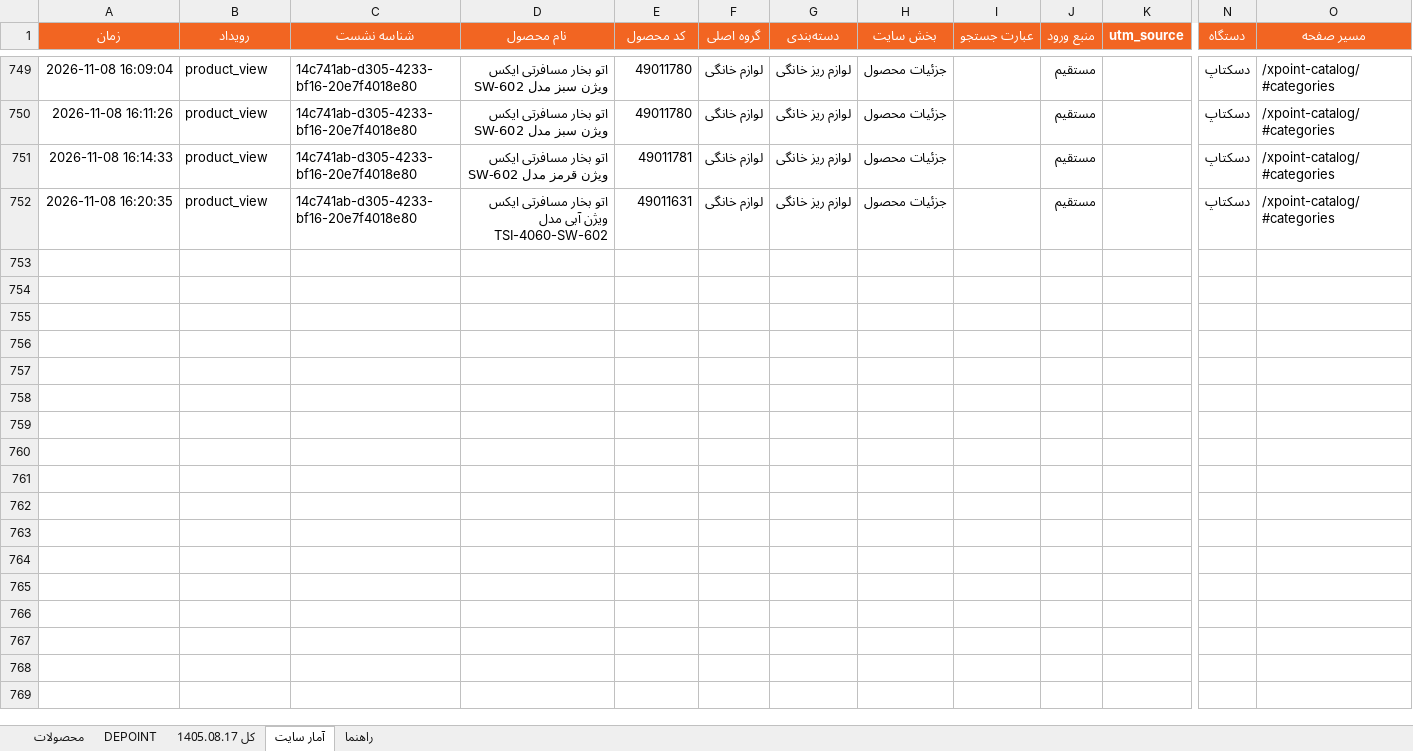
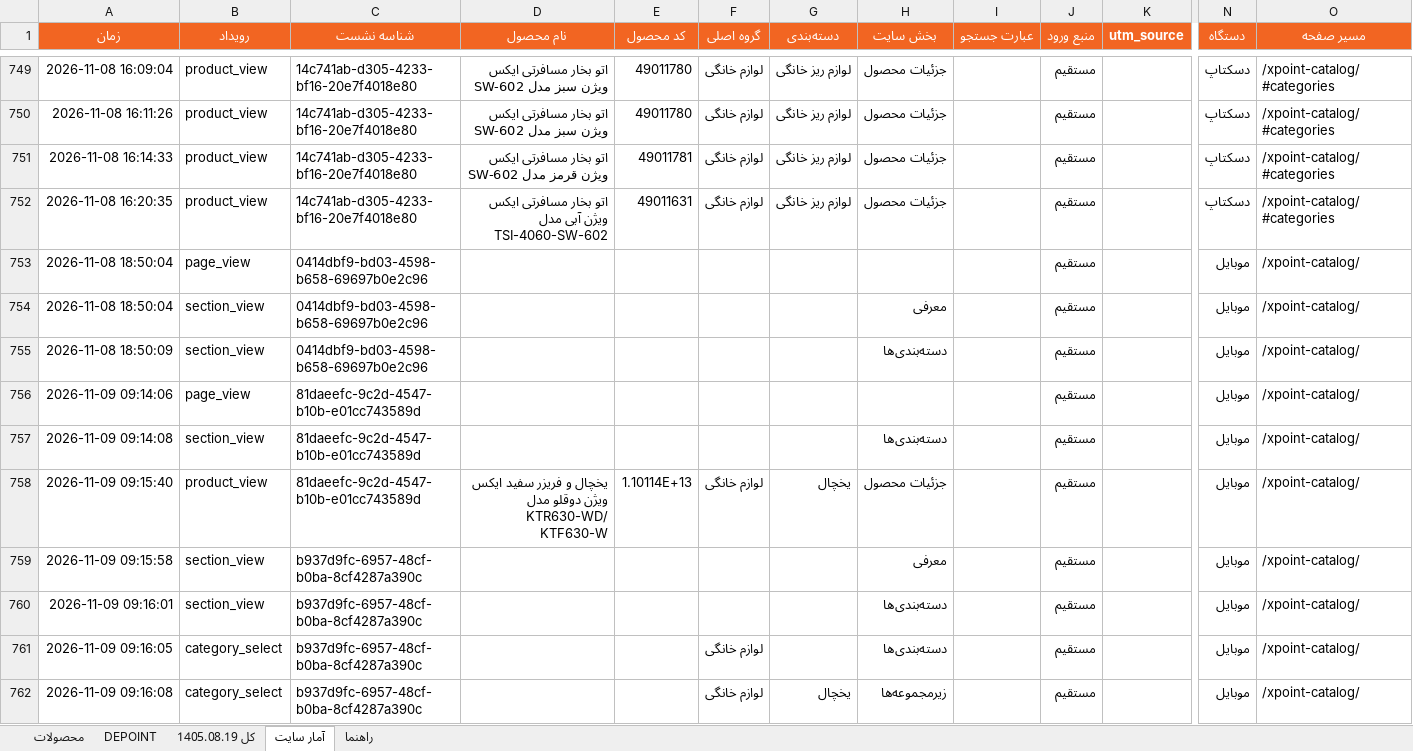
Before and after one commit to jitxpoint-hub/xpoint-catalog, an Excel workbook: data/xpoint-products.xlsx, sheet آمار سایت, drawn as a sheet; only a part is shown, gaps mark what is left out; values as stored, in another font and other column widths than the file's, no borders; charts and pictures not drawn; rows hold the shown columns only; the diff covers the shown part only; the diff names each change by its address in the sheet, - before the commit and + after, or states it on an @@ line.

```diff
--- a/data/xpoint-products.xlsx (sheet آمار سایت)
+++ b/data/xpoint-products.xlsx (sheet آمار سایت)
-sheet tab: کل 1405.08.17
+sheet tab: کل 1405.08.19
+row 753: 2026-11-08 18:50:04 | page_view | 0414dbf9-bd03-4598-b658-69697b0e2c96 |  |  |  |  |  |  | مستقیم |  | موبایل | /xpoint-catalog/
+row 754: 2026-11-08 18:50:04 | section_view | 0414dbf9-bd03-4598-b658-69697b0e2c96 |  |  |  |  | معرفی |  | مستقیم |  | موبایل | /xpoint-catalog/
+row 755: 2026-11-08 18:50:09 | section_view | 0414dbf9-bd03-4598-b658-69697b0e2c96 |  |  |  |  | دسته‌بندی‌ها |  | مستقیم |  | موبایل | /xpoint-catalog/
+row 756: 2026-11-09 09:14:06 | page_view | 81daeefc-9c2d-4547-b10b-e01cc743589d |  |  |  |  |  |  | مستقیم |  | موبایل | /xpoint-catalog/
+row 757: 2026-11-09 09:14:08 | section_view | 81daeefc-9c2d-4547-b10b-e01cc743589d |  |  |  |  | دسته‌بندی‌ها |  | مستقیم |  | موبایل | /xpoint-catalog/
+row 758: 2026-11-09 09:15:40 | product_view | 81daeefc-9c2d-4547-b10b-e01cc743589d | یخچال و فریزر سفید ایکس ویژن دوقلو مدل KTR630-WD/ KTF630-W | 1.10114E+13 | لوازم خانگی | یخچال | جزئیات محصول |  | مستقیم |  | موبایل | /xpoint-catalog/
+row 759: 2026-11-09 09:15:58 | section_view | b937d9fc-6957-48cf-b0ba-8cf4287a390c |  |  |  |  | معرفی |  | مستقیم |  | موبایل | /xpoint-catalog/
+row 760: 2026-11-09 09:16:01 | section_view | b937d9fc-6957-48cf-b0ba-8cf4287a390c |  |  |  |  | دسته‌بندی‌ها |  | مستقیم |  | موبایل | /xpoint-catalog/
+row 761: 2026-11-09 09:16:05 | category_select | b937d9fc-6957-48cf-b0ba-8cf4287a390c |  |  | لوازم خانگی |  | دسته‌بندی‌ها |  | مستقیم |  | موبایل | /xpoint-catalog/
+row 762: 2026-11-09 09:16:08 | category_select | b937d9fc-6957-48cf-b0ba-8cf4287a390c |  |  | لوازم خانگی | یخچال | زیرمجموعه‌ها |  | مستقیم |  | موبایل | /xpoint-catalog/
```
Also changed, not shown: 235 added rows elsewhere in this sheet, sheet محصولات, sheet کل 1405.08.19, formulas that keep their value, hidden cells, 1 other file.
